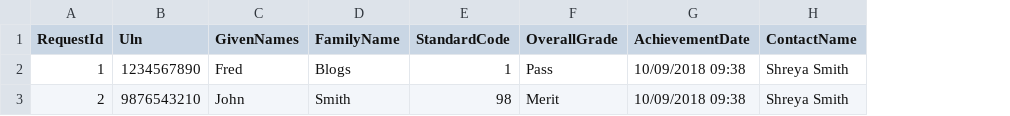
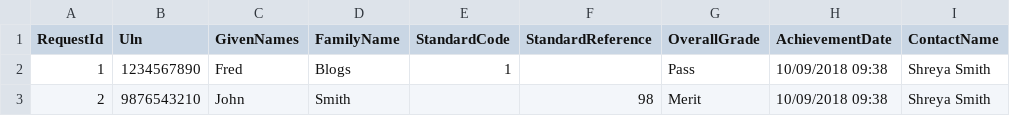
Before and after one commit to SkillsFundingAgency/das-assessor-service-external-apiclient, a CSV file: src/SFA.DAS.AssessorService.ExternalApi.Examples/CsvFiles/createCertificates.csv, drawn as a sheet; only a part is shown; the diff names each change by its address in the sheet, - before the commit and + after, or states it on an @@ line.

Commit message:
Updates due to inclusion of StandardReference and parameter naming in some endpoints

```diff
--- a/src/SFA.DAS.AssessorService.ExternalApi.Examples/CsvFiles/createCertificates.csv
+++ b/src/SFA.DAS.AssessorService.ExternalApi.Examples/CsvFiles/createCertificates.csv
+column F (StandardReference), row 3: 98
-E3 (StandardCode): 98
+E3 (StandardCode): (empty)
```
Also changed, not shown: src/SFA.DAS.AssessorService.ExternalApi.Examples/CsvFiles/updateCertificates.csv, 32 other files.
